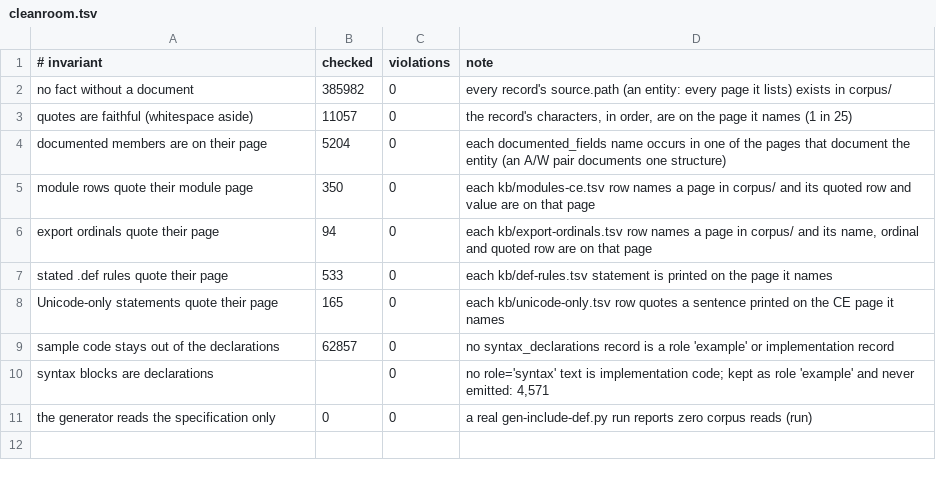
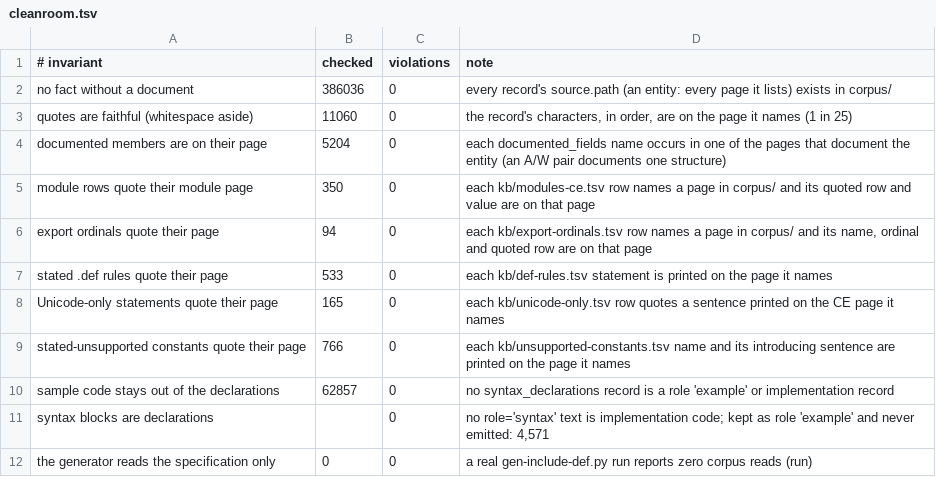
Before and after one commit to kagurasumusun/wince-docs-corpus, a TSV file: knowledge/reports/cleanroom.tsv, drawn as a sheet.

Commit message:
kb: the Windows CE Remarks section, and the constants a CE page takes away
* 54 more pages print the platform difference under a section label,
  <P class="label"><B>Windows CE Remarks</B></P>, instead of the CE 1.0
  inline paragraph.  ce_notes() now reads both shapes and the two labels
  are section boundaries for the other readers; constraints 4,425 -> 4,479.

* Those sentences usually name constants: "Windows CE does not support the
  following nIndex values: SM_ARRANGE SM_CXMINIMIZED ...".  As prose they
  cannot be used.  page_parse.unsupported_constants() reads the names into
  kb/unsupported-constants.tsv -- 766 names over 75 pages, each with the
  sentence that takes it away, status not-supported (77 lists) or
  only-supported (4).  Only all-caps identifiers with an underscore or a
  digit are read and the list ends at the first ordinary word.
  GetSystemMetrics alone lists 47 SM_ values that a header generated from
  the Win32 reference would define.

* gen-include-def.py keeps both facts: a statement by the version being
  built comments the derived #define out with the sentence quoted above
  it; a statement by another CE version is a note above a line that stays.

check-cleanroom.py gained the quote invariant for the new file: 11
invariants, 0 violations.  docs/review-2026-10.ja.md 15.29-15.30.

Co-authored-by: arena-agent <297053741+arena-agent@users.noreply.github.com>

```diff
--- a/knowledge/reports/cleanroom.tsv
+++ b/knowledge/reports/cleanroom.tsv
@@ -1,4 +1,4 @@
 # invariant	checked	violations	note
-no fact without a document	385982	0	every record's source.path (an entity: every page it lists) exists in corpus/
-quotes are faithful (whitespace aside)	11057	0	the record's characters, in order, are on the page it names (1 in 25)
+no fact without a document	386036	0	every record's source.path (an entity: every page it lists) exists in corpus/
+quotes are faithful (whitespace aside)	11060	0	the record's characters, in order, are on the page it names (1 in 25)
 documented members are on their page	5204	0	each documented_fields name occurs in one of the pages that document the entity (an A/W pair documents one structure)
@@ -8,2 +8,3 @@ stated .def rules quote their page	533	0	each kb/def-rules.tsv statement is prin
 Unicode-only statements quote their page	165	0	each kb/unicode-only.tsv row quotes a sentence printed on the CE page it names
+stated-unsupported constants quote their page	766	0	each kb/unsupported-constants.tsv name and its introducing sentence are printed on the page it names
 sample code stays out of the declarations	62857	0	no syntax_declarations record is a role 'example' or implementation record
```
Also changed, not shown: knowledge/reports/coverage-by-tree.tsv, 11 other files.
